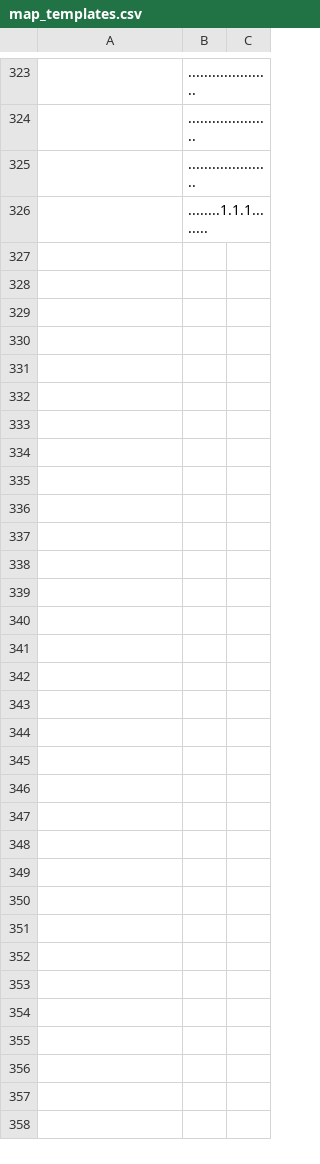
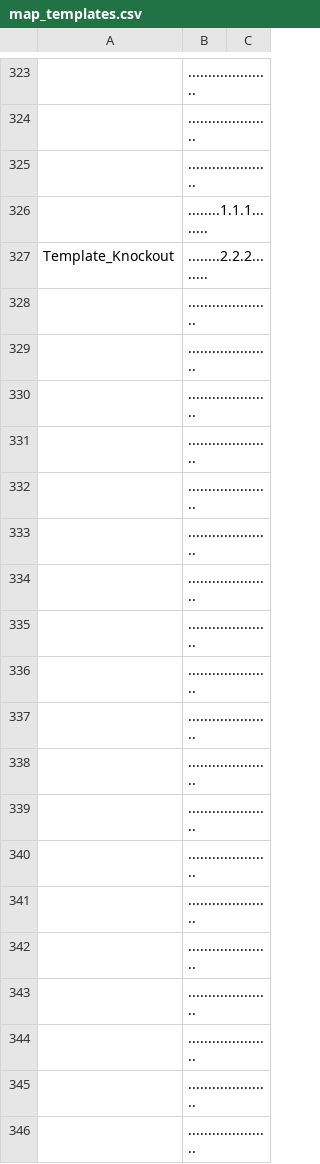
Before and after one commit to DzikStar/Supercell, a CSV file: Games/Brawl Stars/Files/assets/csv_logic/map_templates.csv, drawn as a sheet; only a part is shown, gaps mark what is left out; the diff covers the shown part only.

Commit message:
v42

```diff
--- a/Games/Brawl Stars/Files/assets/csv_logic/map_templates.csv
+++ b/Games/Brawl Stars/Files/assets/csv_logic/map_templates.csv
@@ -326 +326,21 @@
 ,"........1.1.1........",
+"Template_Knockout","........2.2.2........",
+,".....................",
+,".....................",
+,".....................",
+,".....................",
+,".....................",
+,".....................",
+,".....................",
+,".....................",
+,".....................",
+,".....................",
+,".....................",
+,".....................",
+,".....................",
+,".....................",
+,".....................",
+,".....................",
+,".....................",
+,".....................",
+,".....................",
```
Also changed, not shown: 13 added rows elsewhere in this file.
